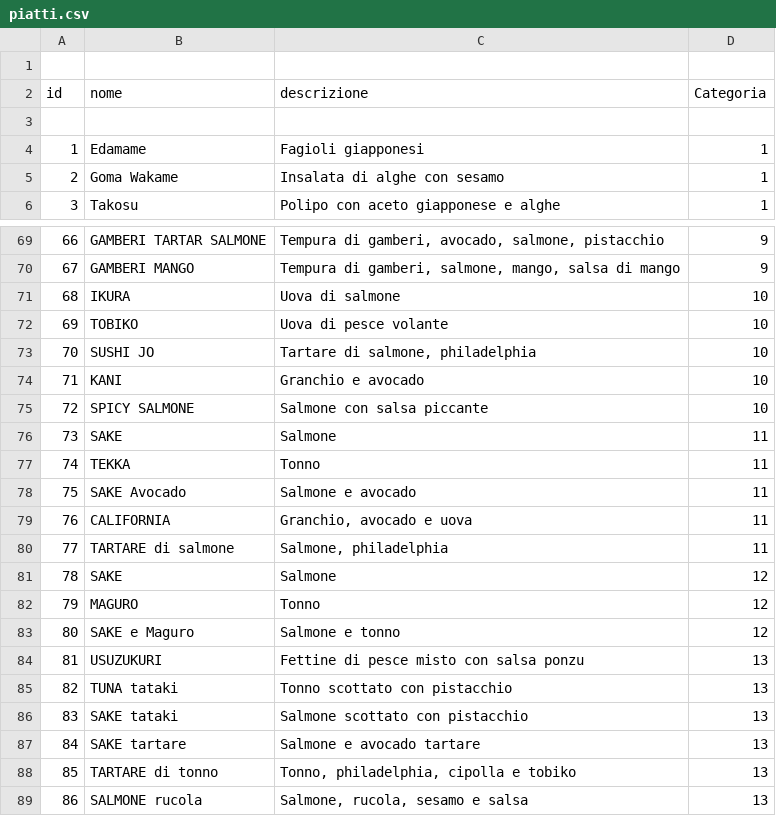
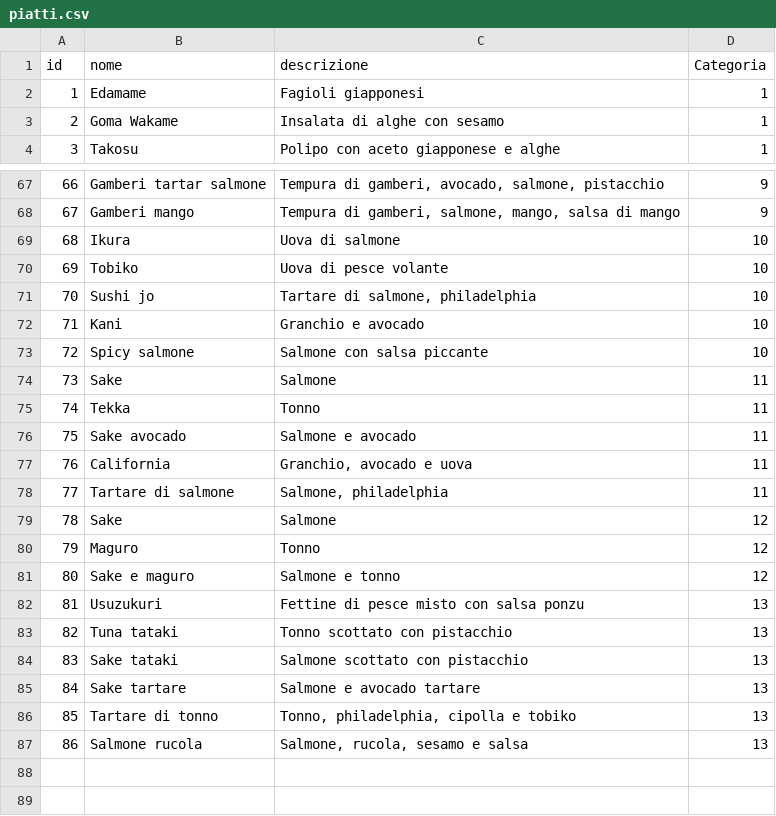
Before and after one commit to zucchero-sintattico/sushi-me, a CSV file: db/piatti.csv, drawn as a sheet; only a part is shown, gaps mark what is left out; the diff covers the shown part only.

```diff
--- a/db/piatti.csv
+++ b/db/piatti.csv
@@ -1 +0,0 @@
-;;;;
@@ -3 +1,0 @@ id;nome;descrizione;Categoria;
-;;;;
@@ -69,21 +67,21 @@ id;nome;descrizione;Categoria;
-66;GAMBERI TARTAR SALMONE;Tempura di gamberi, avocado, salmone, pistacchio;9;
-67;GAMBERI MANGO;Tempura di gamberi, salmone, mango, salsa di mango;9;
-68;IKURA;Uova di salmone;10;
-69;TOBIKO;Uova di pesce volante;10;
-70;SUSHI JO;Tartare di salmone, philadelphia;10;
-71;KANI;Granchio e avocado;10;
-72;SPICY SALMONE;Salmone con salsa piccante;10;
-73;SAKE;Salmone;11;
-74;TEKKA;Tonno;11;
-75;SAKE Avocado;Salmone e avocado;11;
-76;CALIFORNIA;Granchio, avocado e uova;11;
-77;TARTARE di salmone;Salmone, philadelphia;11;
-78;SAKE;Salmone;12;
-79;MAGURO;Tonno;12;
-80;SAKE e Maguro;Salmone e tonno;12;
-81;USUZUKURI;Fettine di pesce misto con salsa ponzu;13;
-82;TUNA tataki;Tonno scottato con pistacchio;13;
-83;SAKE tataki;Salmone scottato con pistacchio;13;
-84;SAKE tartare;Salmone e avocado tartare;13;
-85;TARTARE di tonno;Tonno, philadelphia, cipolla e tobiko;13;
-86;SALMONE rucola;Salmone, rucola, sesamo e salsa;13;
+66;Gamberi tartar salmone;Tempura di gamberi, avocado, salmone, pistacchio;9
+67;Gamberi mango;Tempura di gamberi, salmone, mango, salsa di mango;9
+68;Ikura;Uova di salmone;10
+69;Tobiko;Uova di pesce volante;10
+70;Sushi jo;Tartare di salmone, philadelphia;10
+71;Kani;Granchio e avocado;10
+72;Spicy salmone;Salmone con salsa piccante;10
+73;Sake;Salmone;11
+74;Tekka;Tonno;11
+75;Sake avocado;Salmone e avocado;11
+76;California;Granchio, avocado e uova;11
+77;Tartare di salmone;Salmone, philadelphia;11
+78;Sake;Salmone;12
+79;Maguro;Tonno;12
+80;Sake e maguro;Salmone e tonno;12
+81;Usuzukuri;Fettine di pesce misto con salsa ponzu;13
+82;Tuna tataki;Tonno scottato con pistacchio;13
+83;Sake tataki;Salmone scottato con pistacchio;13
+84;Sake tartare;Salmone e avocado tartare;13
+85;Tartare di tonno;Tonno, philadelphia, cipolla e tobiko;13
+86;Salmone rucola;Salmone, rucola, sesamo e salsa;13
```
Also changed, not shown: 50 edited cells elsewhere in this file, db/ristoranti.csv, 1 other file.
